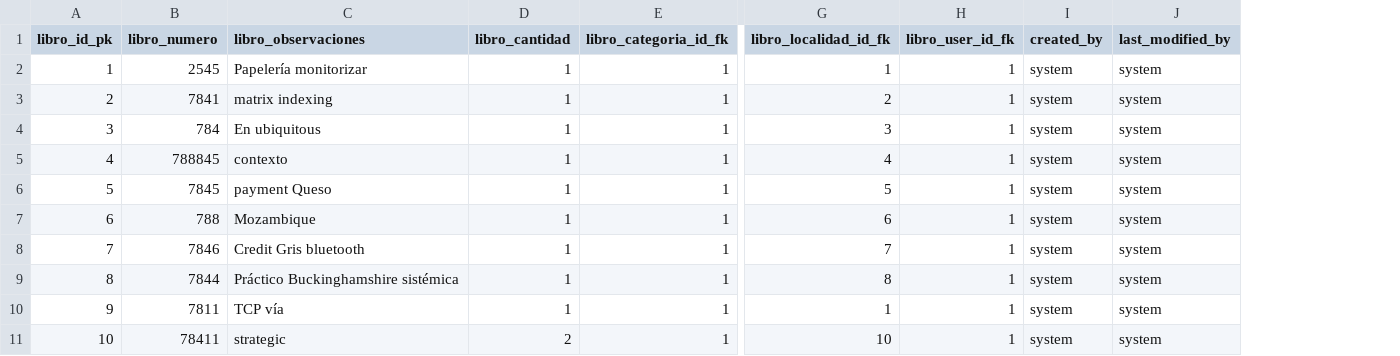
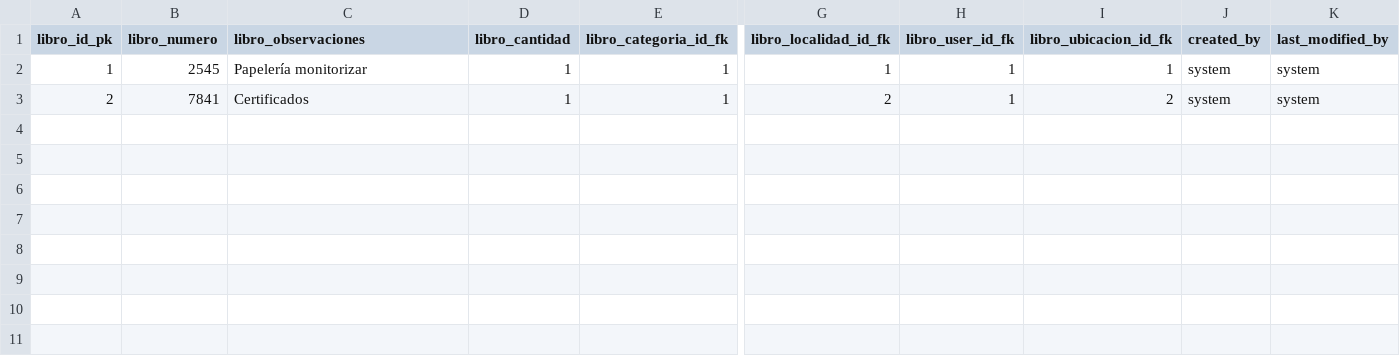
Before and after one commit to edwinbustamanterodriguez/ryclibros, a CSV file: src/main/resources/config/liquibase/fake-data/libro.csv, drawn as a sheet; only a part is shown, gaps mark what is left out; removed rows and columns are numbered as before the commit, all else as after; rows hold the shown columns only; the diff names each change by its address in the sheet, - before the commit and + after, or states it on an @@ line.

Commit message:
Agregando Ubicacion al crear, editar un libro

```diff
--- a/src/main/resources/config/liquibase/fake-data/libro.csv
+++ b/src/main/resources/config/liquibase/fake-data/libro.csv
+column I (libro_ubicacion_id_fk), rows 2-3: 1 | 2
-C3 (libro_observaciones): matrix indexing
+C3 (libro_observaciones): Certificados
-row 4: 3 | 784 | En ubiquitous | 1 | 1 | 3 | 1 | system | system
-row 5: 4 | 788845 | contexto | 1 | 1 | 4 | 1 | system | system
-row 6: 5 | 7845 | payment Queso | 1 | 1 | 5 | 1 | system | system
-row 7: 6 | 788 | Mozambique | 1 | 1 | 6 | 1 | system | system
-row 8: 7 | 7846 | Credit Gris bluetooth | 1 | 1 | 7 | 1 | system | system
-row 9: 8 | 7844 | Práctico Buckinghamshire sistémica | 1 | 1 | 8 | 1 | system | system
-row 10: 9 | 7811 | TCP vía | 1 | 1 | 1 | 1 | system | system
-row 11: 10 | 78411 | strategic | 2 | 1 | 10 | 1 | system | system
```
Also changed, not shown: 14 other files.
